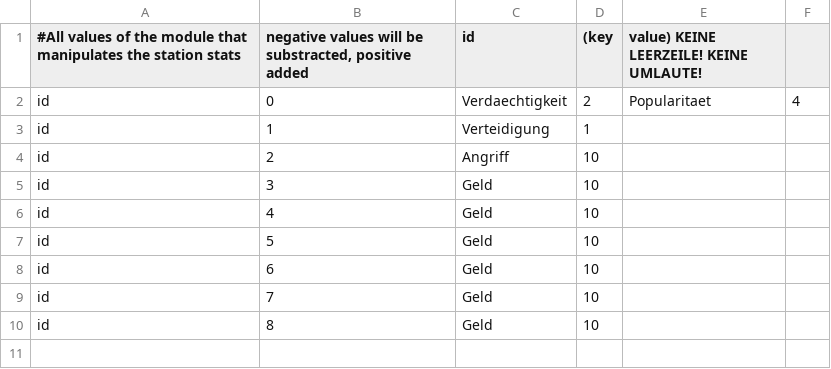
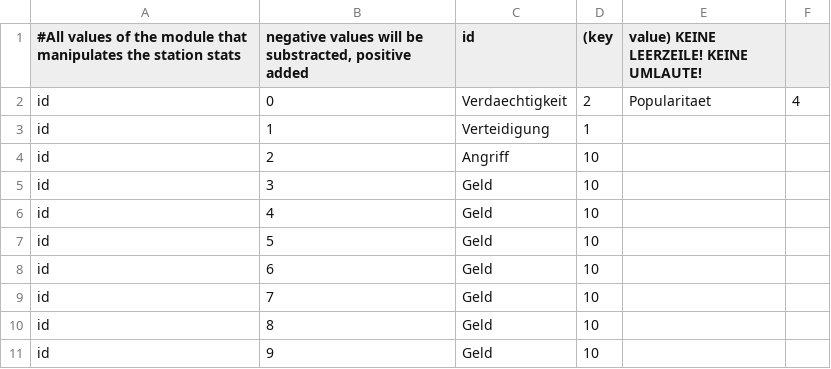
Before and after one commit to ziegelstein/toast-galaxy, a CSV file: mafia_game/data/module_data/module_station_stats.csv, drawn as a sheet; the diff names each change by its address in the sheet, - before the commit and + after, or states it on an @@ line.

Commit message:
Update module_station_stats.csv
Habitat hinzugefügt

```diff
--- a/mafia_game/data/module_data/module_station_stats.csv
+++ b/mafia_game/data/module_data/module_station_stats.csv
+row 11: id | 9 | Geld | 10
```
